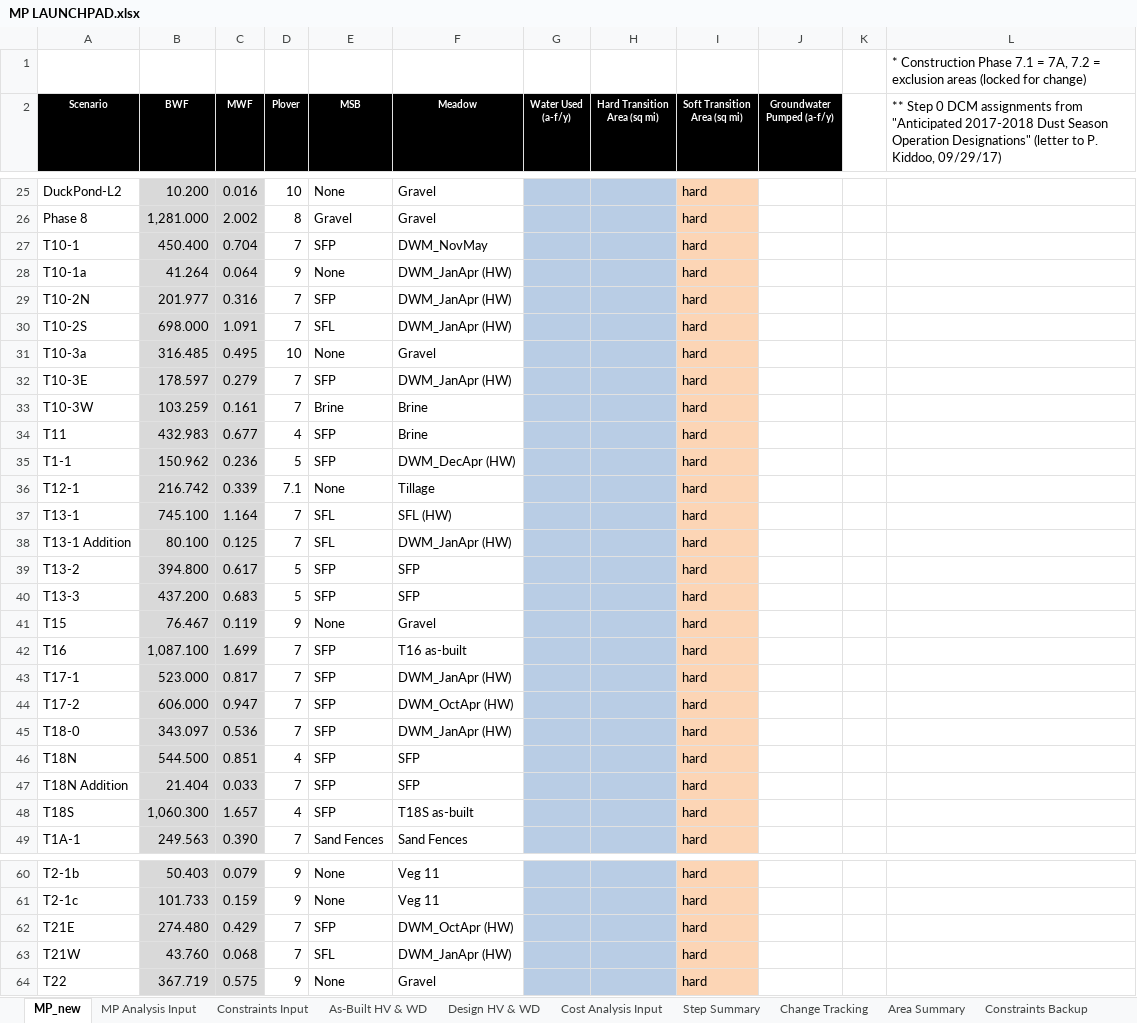
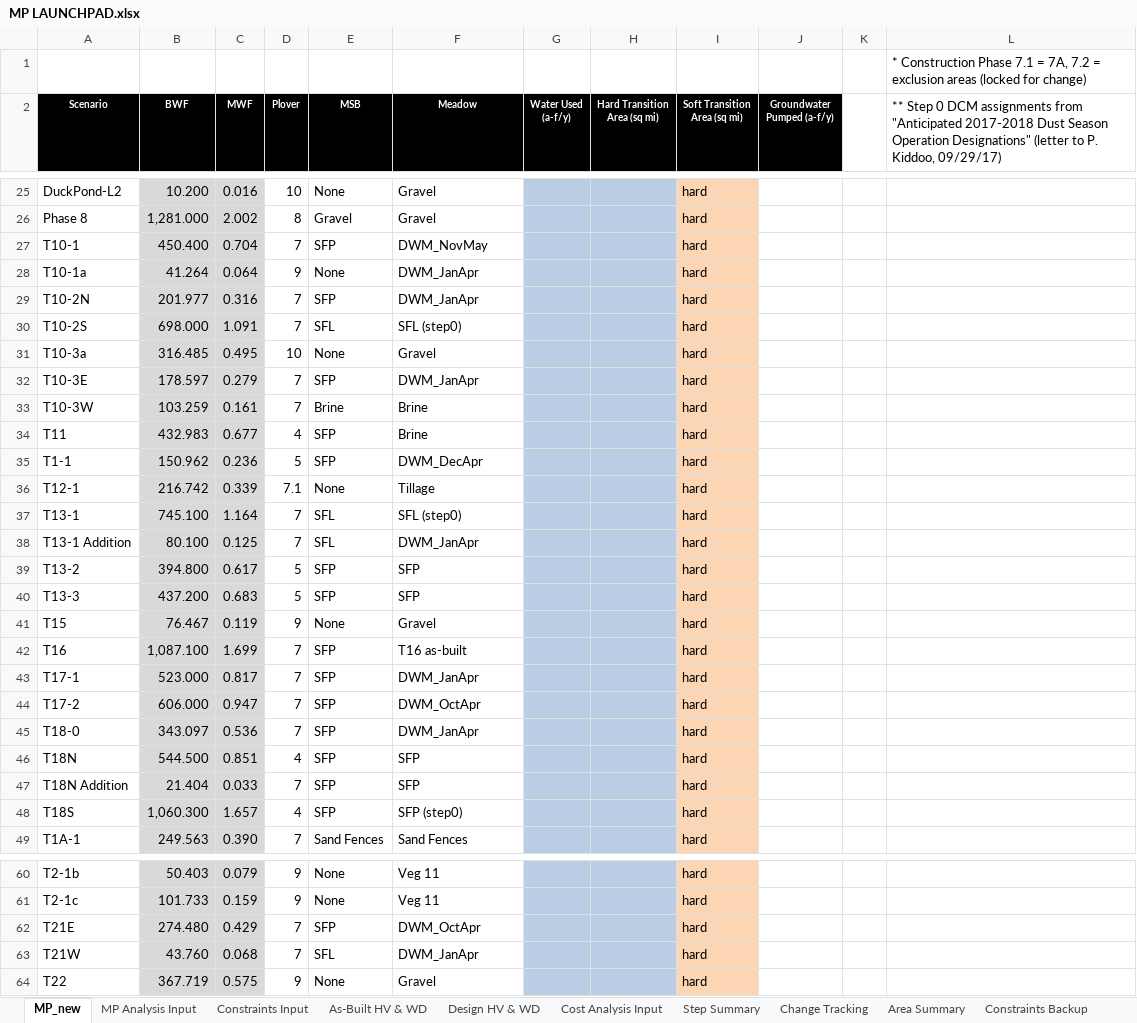
Before and after one commit to jwbannister/master_proj, an Excel workbook: MP LAUNCHPAD.xlsx, sheet MP_new, drawn as a sheet; only a part is shown, gaps mark what is left out; values as stored, in another font and other column widths than the file's, no borders; charts and pictures not drawn; the diff covers the shown part only; the diff names each change by its address in the sheet, - before the commit and + after, or states it on an @@ line.

Commit message:
Changed MP LAUNCHPAD to reflect new water use from Jason Smesrud
 - removed (HW) designation for step 0 DCMs (Step 0 water use is now consumptive use)
 - updated all step0 and prescription habitat water use per J. Smesrud's calculations

```diff
--- a/MP LAUNCHPAD.xlsx (sheet MP_new)
+++ b/MP LAUNCHPAD.xlsx (sheet MP_new)
-F28:F29 (Meadow): DWM_JanApr (HW)
+F28:F29 (Meadow): DWM_JanApr
-F30 (Meadow): DWM_JanApr (HW)
+F30 (Meadow): SFL (step0)
-F32 (Meadow): DWM_JanApr (HW)
+F32 (Meadow): DWM_JanApr
-F35 (Meadow): DWM_DecApr (HW)
+F35 (Meadow): DWM_DecApr
-F37 (Meadow): SFL (HW)
+F37 (Meadow): SFL (step0)
-F38 (Meadow): DWM_JanApr (HW)
+F38 (Meadow): DWM_JanApr
-F43 (Meadow): DWM_JanApr (HW)
+F43 (Meadow): DWM_JanApr
-F44 (Meadow): DWM_OctApr (HW)
+F44 (Meadow): DWM_OctApr
-F45 (Meadow): DWM_JanApr (HW)
+F45 (Meadow): DWM_JanApr
-F48 (Meadow): T18S as-built
+F48 (Meadow): SFP (step0)
-F62 (Meadow): DWM_OctApr (HW)
+F62 (Meadow): DWM_OctApr
-F63 (Meadow): DWM_JanApr (HW)
+F63 (Meadow): DWM_JanApr
```
Also changed, not shown: 20 edited cells elsewhere in this sheet, sheet As-Built HV & WD, sheet Design HV & WD, sheet Constraints Input, formulas that keep their value, charts or pictures, MP LAUNCHPAD PROJECT.xlsx, 2 other files.
